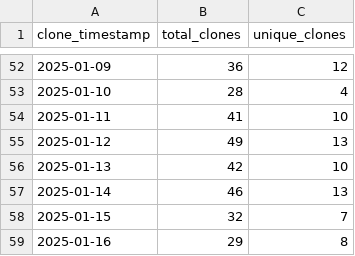
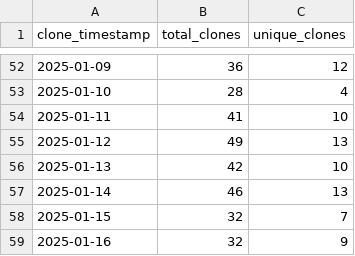
Before and after one commit to ionutms/clones_monitor, a CSV file: clones_history.csv, drawn as a sheet; only a part is shown, gaps mark what is left out.

Commit message:
Update clone and visitor statistics for 2025-01-16 22:17:36 EET

```diff
--- a/clones_history.csv
+++ b/clones_history.csv
@@ -58,2 +58,2 @@ clone_timestamp,total_clones,unique_clones
 "2025-01-15",32,7
-"2025-01-16",29,8
+"2025-01-16",32,9
```
Also changed, not shown: repo2_clones_history.csv.
